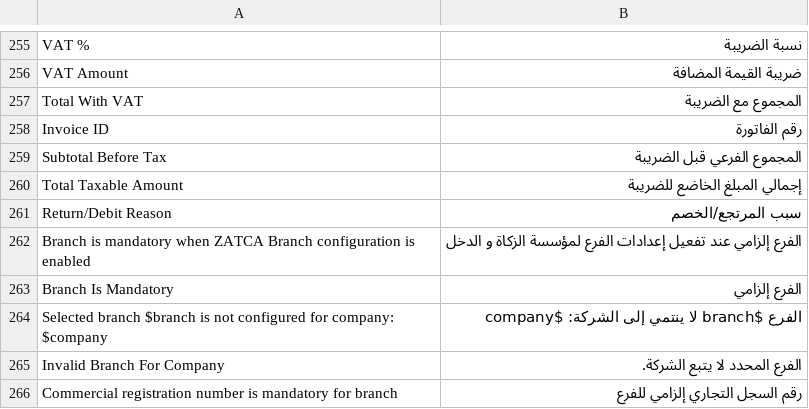
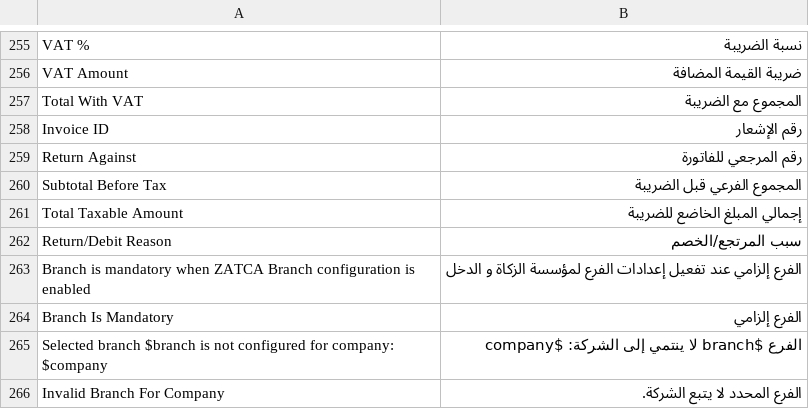
Before and after one commit to lavaloon-eg/ksa_compliance, a CSV file: ksa_compliance/translations/ar.csv, drawn as a sheet; only a part is shown, gaps mark what is left out; the shorter side is filled out with more unchanged rows.

Commit message:
'0.45.0'
* Support multiple billing references for return invoices (#232)

* 0.44.0

* Feat: add return against in zatca phase 2 print format (#235)

* Add `return against` Field to ZATCA Phase 2 Print Format

* 0.45.0

---------

Co-authored-by: Muhammad Haggag <muhammad.haggag@lavaloon.com>
Co-authored-by: AMRRAGHEB118 <62422508+AMRRAGHEB118@users.noreply.github.com>

```diff
--- a/ksa_compliance/translations/ar.csv
+++ b/ksa_compliance/translations/ar.csv
@@ -269,3 +269,4 @@ VAT Amount,ضريبة القيمة المضافة
 Total With VAT,المجموع مع الضريبة
-Invoice ID,رقم الفاتورة
+Invoice ID,رقم الإشعار
+Return Against,رقم المرجعي للفاتورة
 Subtotal Before Tax,المجموع الفرعي قبل الضريبة
```
Also changed, not shown: 3 other files.
